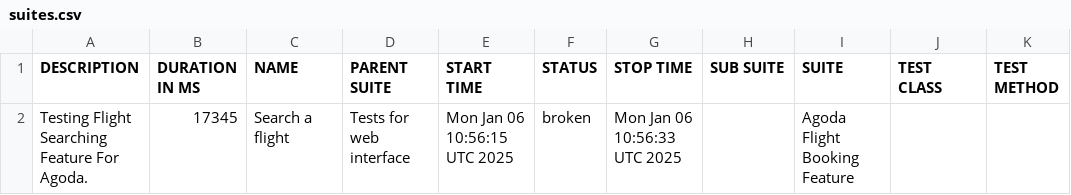
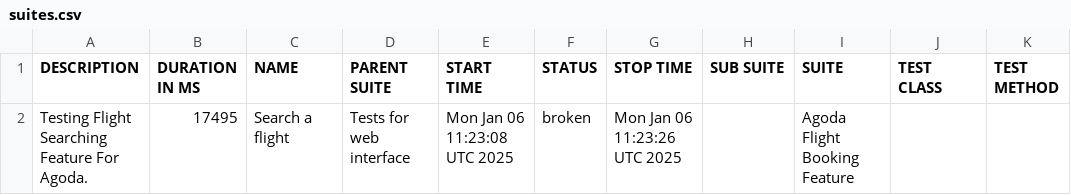
Before and after one commit to usama-arbisoft1/agoda-reports, a CSV file: data/suites.csv, drawn as a sheet.

```diff
--- a/data/suites.csv
+++ b/data/suites.csv
@@ -1,2 +1,2 @@
 "DESCRIPTION","DURATION IN MS","NAME","PARENT SUITE","START TIME","STATUS","STOP TIME","SUB SUITE","SUITE","TEST CLASS","TEST METHOD"
-"Testing Flight Searching Feature For Agoda.","17345","Search a flight","Tests for web interface","Mon Jan 06 10:56:15 UTC 2025","broken","Mon Jan 06 10:56:33 UTC 2025","","Agoda Flight Booking Feature","",""
+"Testing Flight Searching Feature For Agoda.","17495","Search a flight","Tests for web interface","Mon Jan 06 11:23:08 UTC 2025","broken","Mon Jan 06 11:23:26 UTC 2025","","Agoda Flight Booking Feature","",""
```
Also changed, not shown: 47 other files.
